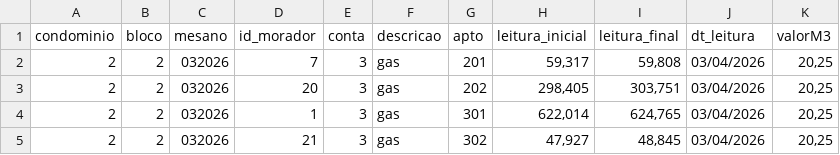
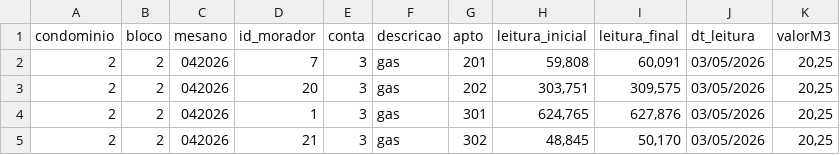
Before and after one commit to Fabiojoao02/sistemas-condominio-mysql, a CSV file: airflow-condominio/expurgos/cargas_lei.csv, drawn as a sheet.

```diff
--- a/airflow-condominio/expurgos/cargas_lei.csv
+++ b/airflow-condominio/expurgos/cargas_lei.csv
@@ -1,5 +1,5 @@
 condominio;bloco;mesano;id_morador;conta;descricao;apto;leitura_inicial;leitura_final;dt_leitura;valorM3
-2;2;032026;7;3;gas;201;59,317;59,808;03/04/2026;20,25
-2;2;032026;20;3;gas;202;298,405;303,751;03/04/2026;20,25
-2;2;032026;1;3;gas;301;622,014;624,765;03/04/2026;20,25
-2;2;032026;21;3;gas;302;47,927;48,845;03/04/2026;20,25
+2;2;042026;7;3;gas;201;59,808;60,091;03/05/2026;20,25
+2;2;042026;20;3;gas;202;303,751;309,575;03/05/2026;20,25
+2;2;042026;1;3;gas;301;624,765;627,876;03/05/2026;20,25
+2;2;042026;21;3;gas;302;48,845;50,170;03/05/2026;20,25
```
Also changed, not shown: airflow-condominio/expurgos/cargas_mov.csv, 16 other files.
